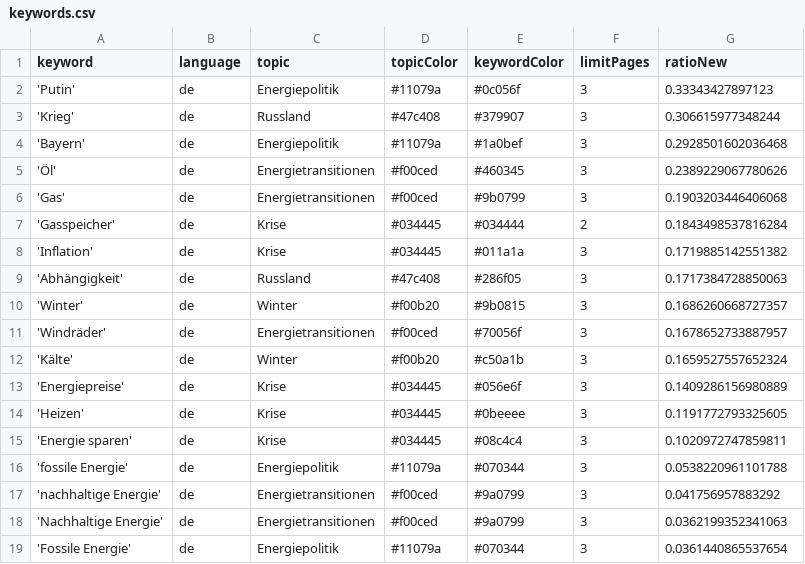
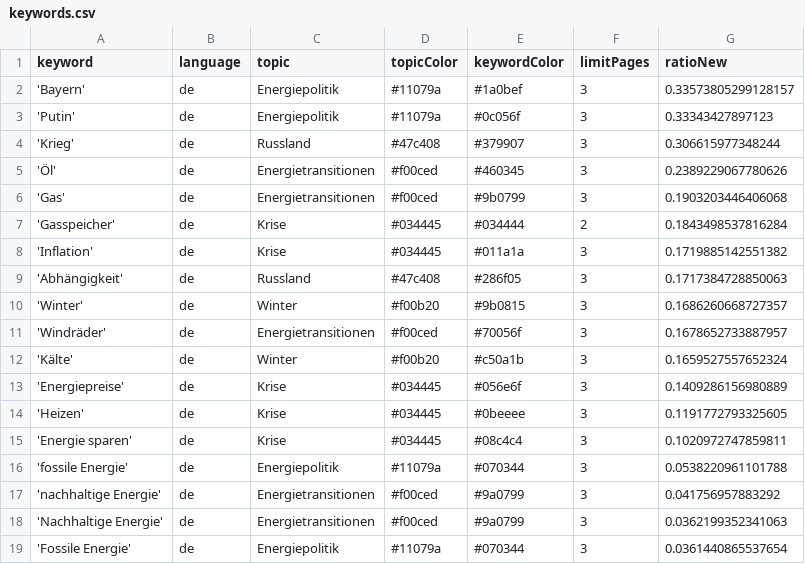
Before and after one commit to JW-news/winterIsComing2, a CSV file: keywords.csv, drawn as a sheet.

```diff
--- a/keywords.csv
+++ b/keywords.csv
@@ -1,5 +1,5 @@
 keyword,language,topic,topicColor,keywordColor,limitPages,ratioNew
+'Bayern',de,Energiepolitik,#11079a,#1a0bef,3,0.33573805299128157
 'Putin',de,Energiepolitik,#11079a,#0c056f,3,0.33343427897123
 'Krieg',de,Russland,#47c408,#379907,3,0.306615977348244
-'Bayern',de,Energiepolitik,#11079a,#1a0bef,3,0.2928501602036468
 'Öl',de,Energietransitionen,#f00ced,#460345,3,0.2389229067780626
```
Also changed, not shown: 1 other file.
